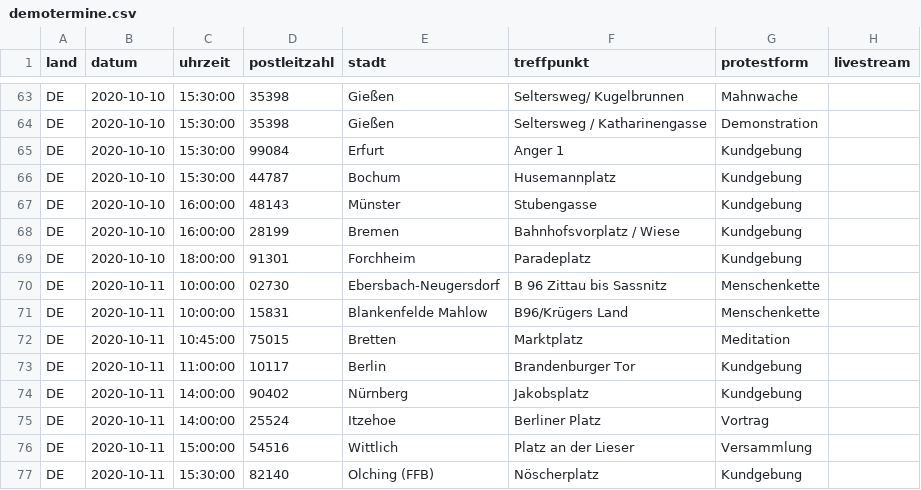
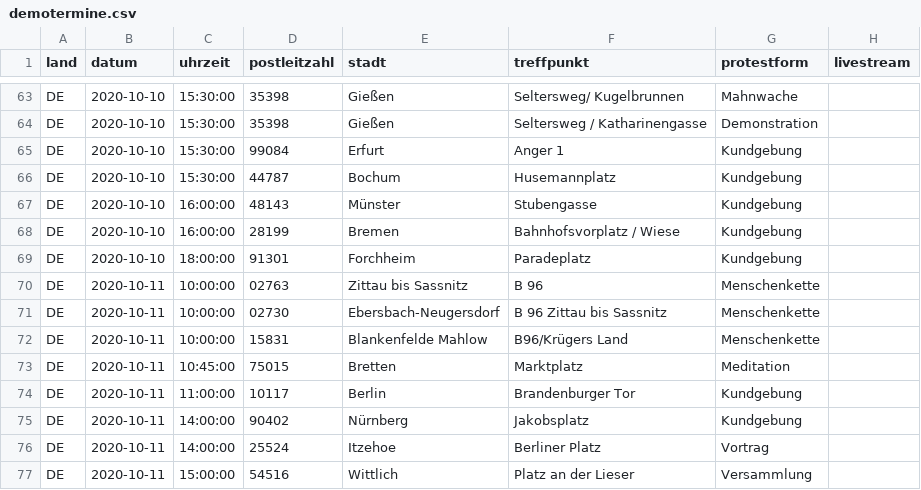
Before and after one commit to anonymous-tld/m.terminkalender.top, a CSV file: _data/demotermine.csv, drawn as a sheet; only a part is shown, gaps mark what is left out; the shorter side is filled out with more unchanged rows; the diff names each change by its address in the sheet, - before the commit and + after, or states it on an @@ line.

Commit message:
Update demotermine.csv from https://demo.terminkalender.top/demotermine.csv

```diff
--- a/_data/demotermine.csv
+++ b/_data/demotermine.csv
+row 70: DE | 2020-10-11 | 10:00:00 | 02763 | Zittau bis Sassnitz | B 96 | Menschenkette
```
